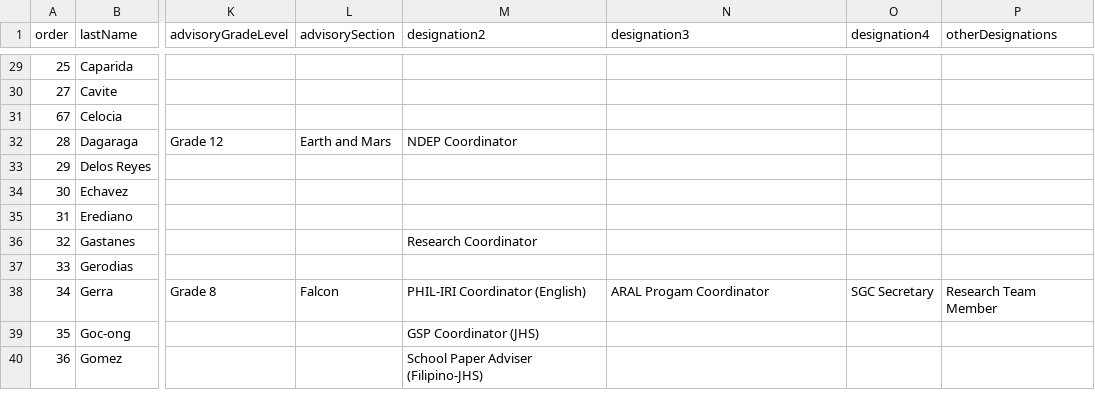
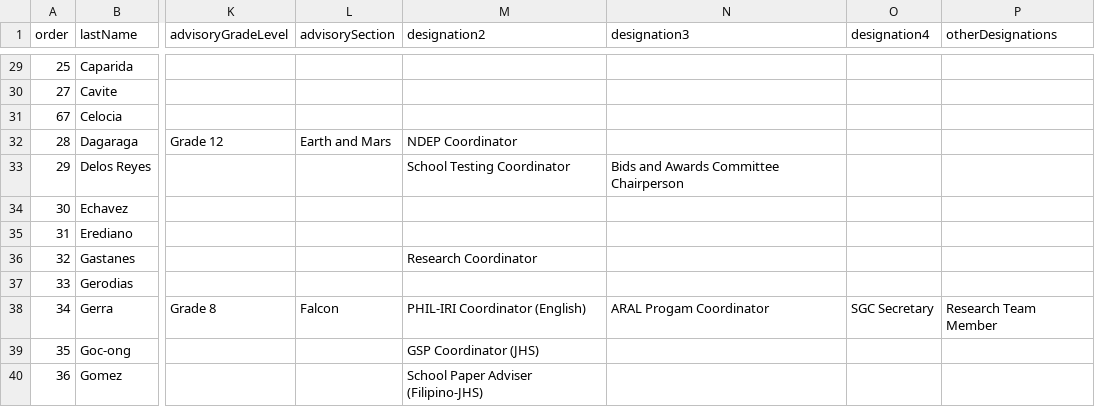
Before and after one commit to tr56seeker/tabunoc-nhs-website, a CSV file: public/data/personnel.csv, drawn as a sheet; only a part is shown, gaps mark what is left out; the diff names each change by its address in the sheet, - before the commit and + after, or states it on an @@ line.

Commit message:
refined organization page

```diff
--- a/public/data/personnel.csv
+++ b/public/data/personnel.csv
-M33 (designation2): (empty)
+M33 (designation2): School Testing Coordinator
-N33 (designation3): (empty)
+N33 (designation3): Bids and Awards Committee Chairperson
```
